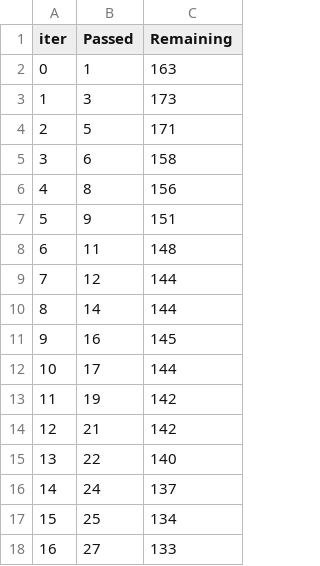
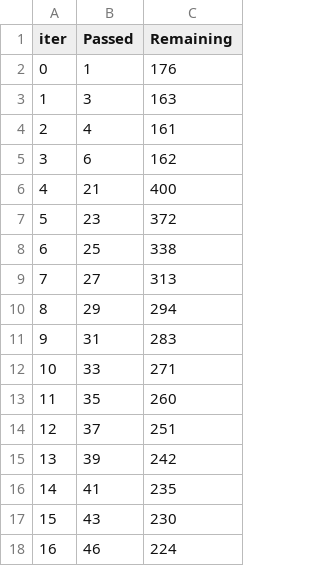
Before and after one commit to RLSCHAITANYA/NEWMLPROJECT, a TSV file: catboost_info/time_left.tsv, drawn as a sheet; only a part is shown; the diff covers the shown part only.

```diff
--- a/catboost_info/time_left.tsv
+++ b/catboost_info/time_left.tsv
@@ -1,18 +1,18 @@
 iter	Passed	Remaining
-0	1	163
-1	3	173
-2	5	171
-3	6	158
-4	8	156
-5	9	151
-6	11	148
-7	12	144
-8	14	144
-9	16	145
-10	17	144
-11	19	142
-12	21	142
-13	22	140
-14	24	137
-15	25	134
-16	27	133
+0	1	176
+1	3	163
+2	4	161
+3	6	162
+4	21	400
+5	23	372
+6	25	338
+7	27	313
+8	29	294
+9	31	283
+10	33	271
+11	35	260
+12	37	251
+13	39	242
+14	41	235
+15	43	230
+16	46	224
```
Also changed, not shown: 161 edited cells elsewhere in this file, 9 other files.
